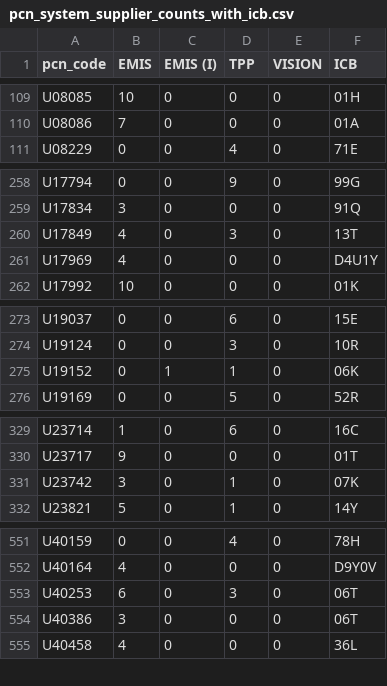
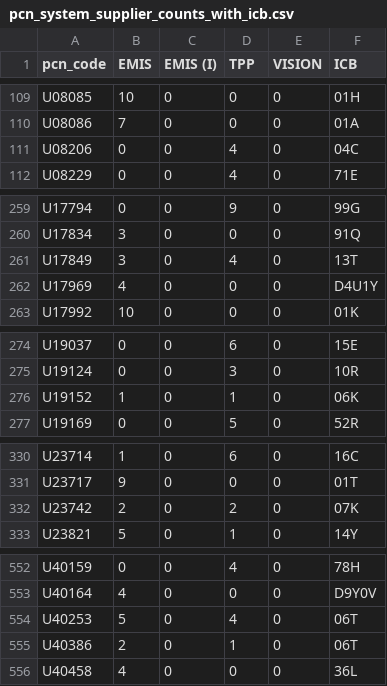
Before and after one commit to sebbacon/gpss-map, a CSV file: output/pcn_system_supplier_counts_with_icb.csv, drawn as a sheet; only a part is shown, gaps mark what is left out; the diff covers the shown part only.

```diff
--- a/output/pcn_system_supplier_counts_with_icb.csv
+++ b/output/pcn_system_supplier_counts_with_icb.csv
@@ -110,2 +110,3 @@ U08085,10,0,0,0,01H
 U08086,7,0,0,0,01A
+U08206,0,0,4,0,04C
 U08229,0,0,4,0,71E
@@ -259,3 +260,3 @@ U17794,0,0,9,0,99G
 U17834,3,0,0,0,91Q
-U17849,4,0,3,0,13T
+U17849,3,0,4,0,13T
 U17969,4,0,0,0,D4U1Y
@@ -274,3 +275,3 @@ U19037,0,0,6,0,15E
 U19124,0,0,3,0,10R
-U19152,0,1,1,0,06K
+U19152,1,0,1,0,06K
 U19169,0,0,5,0,52R
@@ -330,3 +331,3 @@ U23714,1,0,6,0,16C
 U23717,9,0,0,0,01T
-U23742,3,0,1,0,07K
+U23742,2,0,2,0,07K
 U23821,5,0,1,0,14Y
@@ -552,4 +553,4 @@ U40159,0,0,4,0,78H
 U40164,4,0,0,0,D9Y0V
-U40253,6,0,3,0,06T
-U40386,3,0,0,0,06T
+U40253,5,0,4,0,06T
+U40386,2,0,1,0,06T
 U40458,4,0,0,0,36L
```
Also changed, not shown: 4 edited cells elsewhere in this file, 1 other file.
